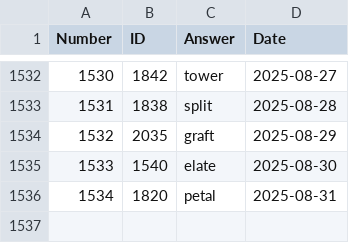
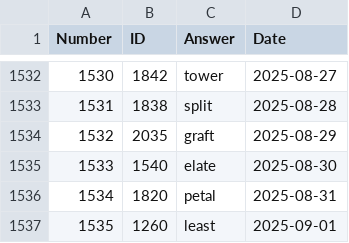
Before and after one commit to nicolas-guerra/PastWordle, a CSV file: wordle_answers.csv, drawn as a sheet; only a part is shown, gaps mark what is left out; the diff names each change by its address in the sheet, - before the commit and + after, or states it on an @@ line.

```diff
--- a/wordle_answers.csv
+++ b/wordle_answers.csv
+row 1537: 1535 | 1260 | least | 2025-09-01
```
